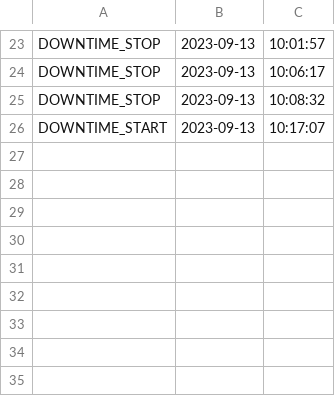
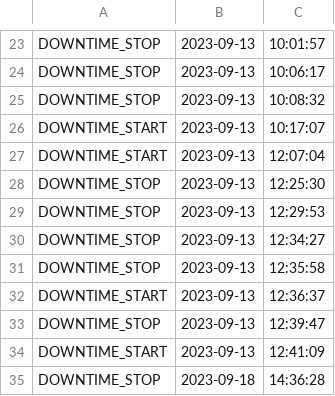
Before and after one commit to Marksuuuu/EEMS_IOT, a CSV file: data/logs/downtime.csv, drawn as a sheet; only a part is shown, gaps mark what is left out; the diff names each change by its address in the sheet, - before the commit and + after, or states it on an @@ line.

```diff
--- a/data/logs/downtime.csv
+++ b/data/logs/downtime.csv
+row 27: DOWNTIME_START | 2023-09-13 | 12:07:04
+row 28: DOWNTIME_STOP | 2023-09-13 | 12:25:30
+row 29: DOWNTIME_STOP | 2023-09-13 | 12:29:53
+row 30: DOWNTIME_STOP | 2023-09-13 | 12:34:27
+row 31: DOWNTIME_STOP | 2023-09-13 | 12:35:58
+row 32: DOWNTIME_START | 2023-09-13 | 12:36:37
+row 33: DOWNTIME_STOP | 2023-09-13 | 12:39:47
+row 34: DOWNTIME_START | 2023-09-13 | 12:41:09
+row 35: DOWNTIME_STOP | 2023-09-18 | 14:36:28
```
Also changed, not shown: data/logs/idle.csv, 14 other files.
